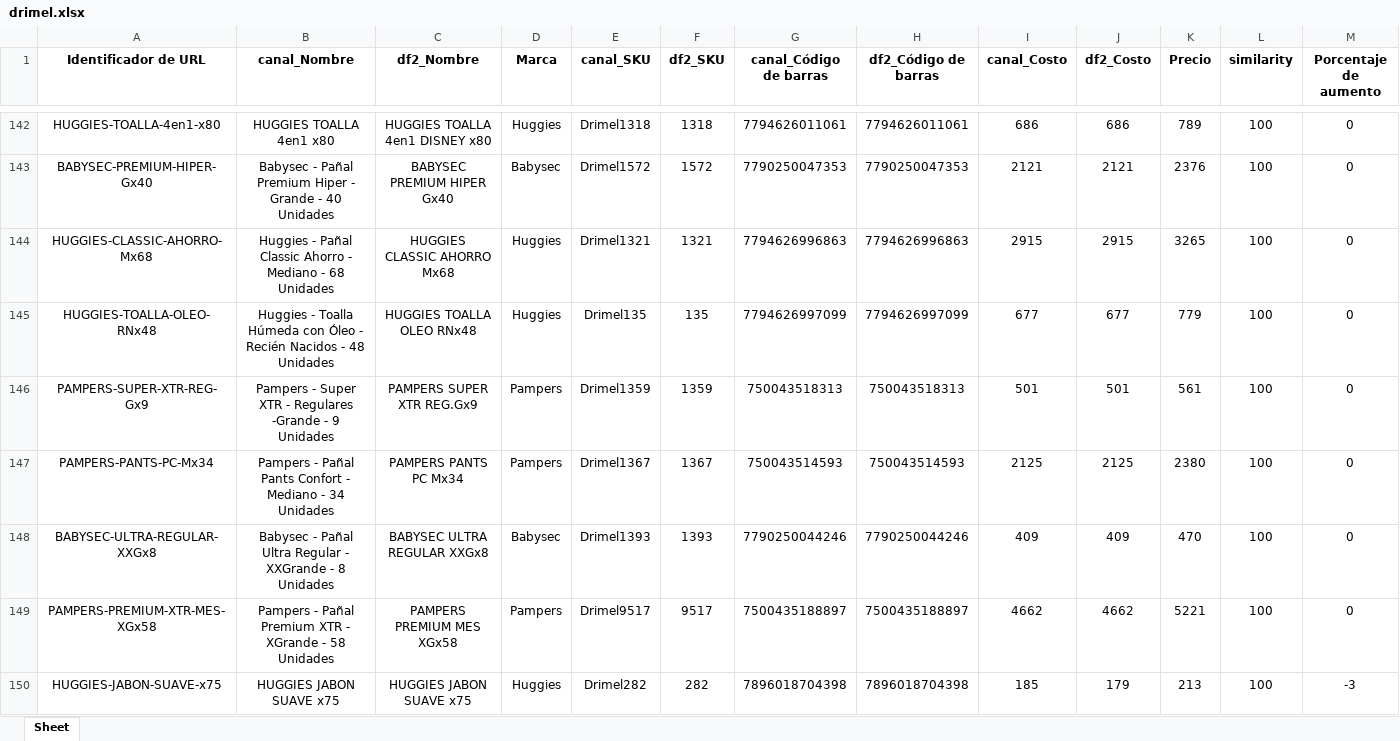
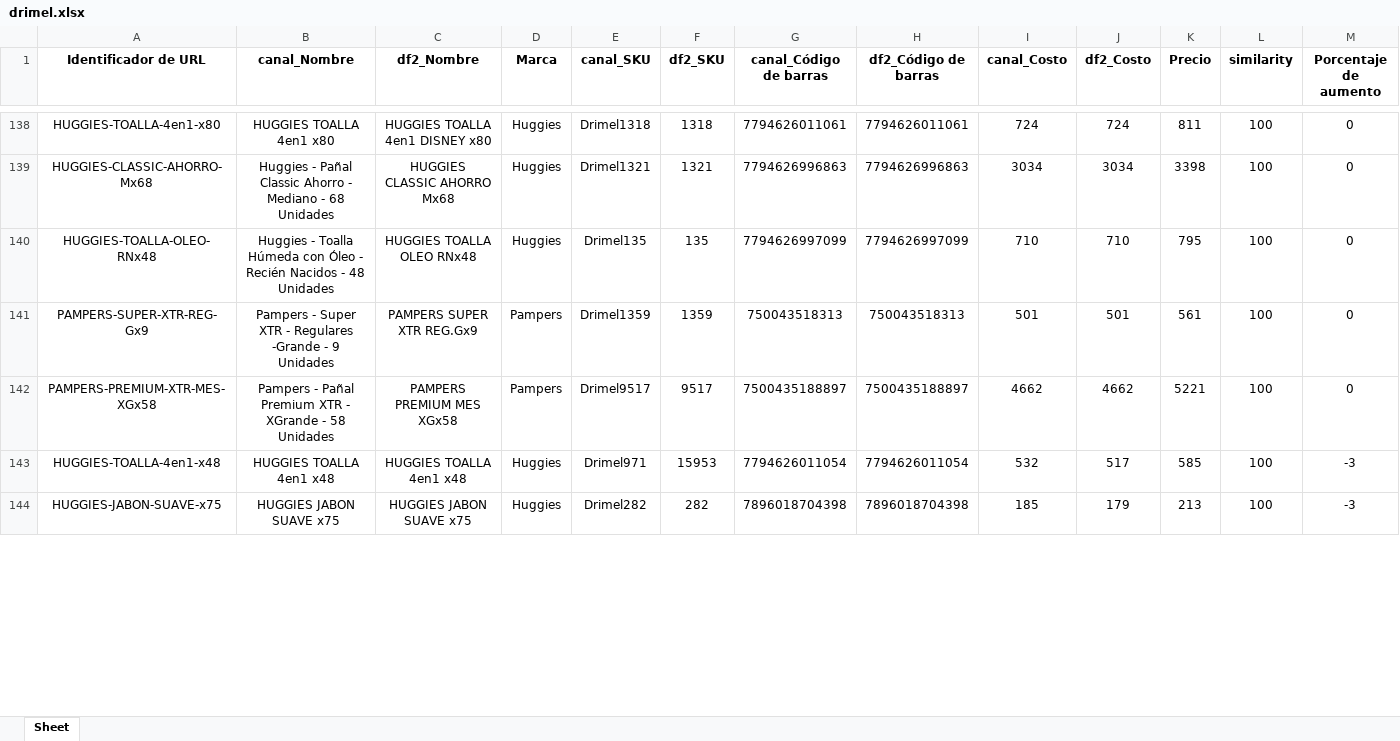
Before and after one commit to franfurey/actualizadorPrecios, an Excel workbook: proveedor/drimel/listos/drimel.xlsx, sheet Sheet, drawn as a sheet; only a part is shown, gaps mark what is left out; values as stored, in another font and other column widths than the file's, no borders; removed rows and columns are numbered as before the commit, all else as after; the diff covers the shown part only; the diff names each change by its address in the sheet, - before the commit and + after, or states it on an @@ line.

```diff
--- a/proveedor/drimel/listos/drimel.xlsx (sheet Sheet)
+++ b/proveedor/drimel/listos/drimel.xlsx (sheet Sheet)
-I138 (canal_Costo): 686
+I138 (canal_Costo): 724
-J138 (df2_Costo): 686
+J138 (df2_Costo): 724
-K138 (Precio): 789
+K138 (Precio): 811
-row 143: BABYSEC-PREMIUM-HIPER-Gx40 | Babysec - Pañal Premium Hiper - Grande - 40 Unidades | BABYSEC PREMIUM HIPER Gx40 | Babysec | Drimel1572 | 1572 | 7790250047353 | 7790250047353 | 2121 | 2121 | 2376 | 100 | 0
-I139 (canal_Costo): 2915
+I139 (canal_Costo): 3034
-J139 (df2_Costo): 2915
+J139 (df2_Costo): 3034
-K139 (Precio): 3265
+K139 (Precio): 3398
-I140 (canal_Costo): 677
+I140 (canal_Costo): 710
-J140 (df2_Costo): 677
+J140 (df2_Costo): 710
-K140 (Precio): 779
+K140 (Precio): 795
@@ row 147 moved to row 128: PAMPERS-PANTS-PC-Mx34 @@
-row 148: BABYSEC-ULTRA-REGULAR-XXGx8 | Babysec - Pañal Ultra Regular - XXGrande - 8 Unidades | BABYSEC ULTRA REGULAR XXGx8 | Babysec | Drimel1393 | 1393 | 7790250044246 | 7790250044246 | 409 | 409 | 470 | 100 | 0
+row 143: HUGGIES-TOALLA-4en1-x48 | HUGGIES TOALLA 4en1 x48 | HUGGIES TOALLA 4en1 x48 | Huggies | Drimel971 | 15953 | 7794626011054 | 7794626011054 | 532 | 517 | 585 | 100 | -3
```
Also changed, not shown: 72 added rows, 74 removed rows, 28 moved rows and 96 edited cells elsewhere in this sheet, proveedor/drimel/listos/nuevos/drimel_only.xlsx, proveedor/drimel/listos/tiendaNube/drimel.xlsx, 6 other files.
